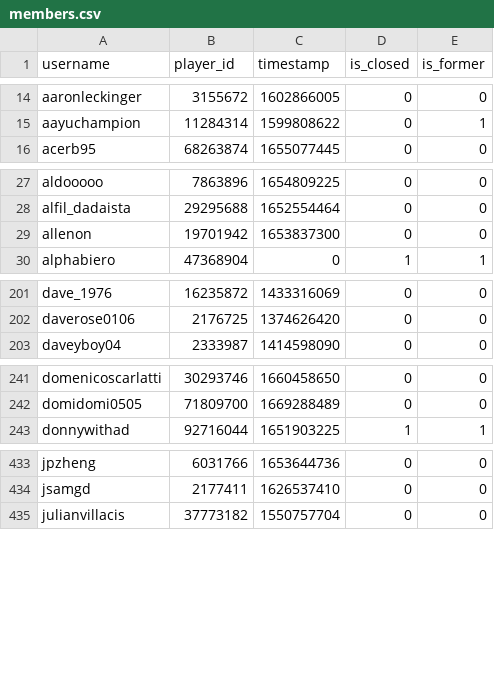
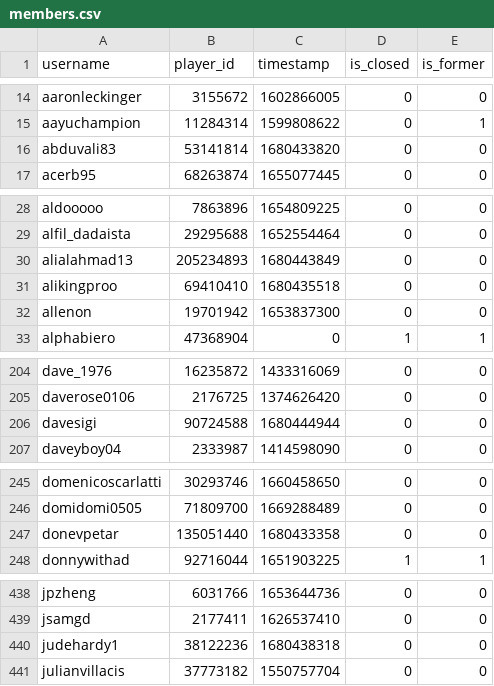
Before and after one commit to Sootopolis/tgbe-tools, a CSV file: members.csv, drawn as a sheet; only a part is shown, gaps mark what is left out; the diff covers the shown part only.

```diff
--- a/members.csv
+++ b/members.csv
@@ -15,2 +15,3 @@ aaronleckinger,3155672,1602866005,0,0
 aayuchampion,11284314,1599808622,0,1
+abduvali83,53141814,1680433820,0,0
 acerb95,68263874,1655077445,0,0
@@ -28,2 +29,4 @@ aldooooo,7863896,1654809225,0,0
 alfil_dadaista,29295688,1652554464,0,0
+alialahmad13,205234893,1680443849,0,0
+alikingproo,69410410,1680435518,0,0
 allenon,19701942,1653837300,0,0
@@ -202,2 +205,3 @@ dave_1976,16235872,1433316069,0,0
 daverose0106,2176725,1374626420,0,0
+davesigi,90724588,1680444944,0,0
 daveyboy04,2333987,1414598090,0,0
@@ -242,2 +246,3 @@ domenicoscarlatti,30293746,1660458650,0,0
 domidomi0505,71809700,1669288489,0,0
+donevpetar,135051440,1680433358,0,0
 donnywithad,92716044,1651903225,1,1
@@ -434,2 +439,3 @@ jpzheng,6031766,1653644736,0,0
 jsamgd,2177411,1626537410,0,0
+judehardy1,38122236,1680438318,0,0
 julianvillacis,37773182,1550757704,0,0
```
Also changed, not shown: 3 added rows and 6 edited cells elsewhere in this file, scanned.csv.
